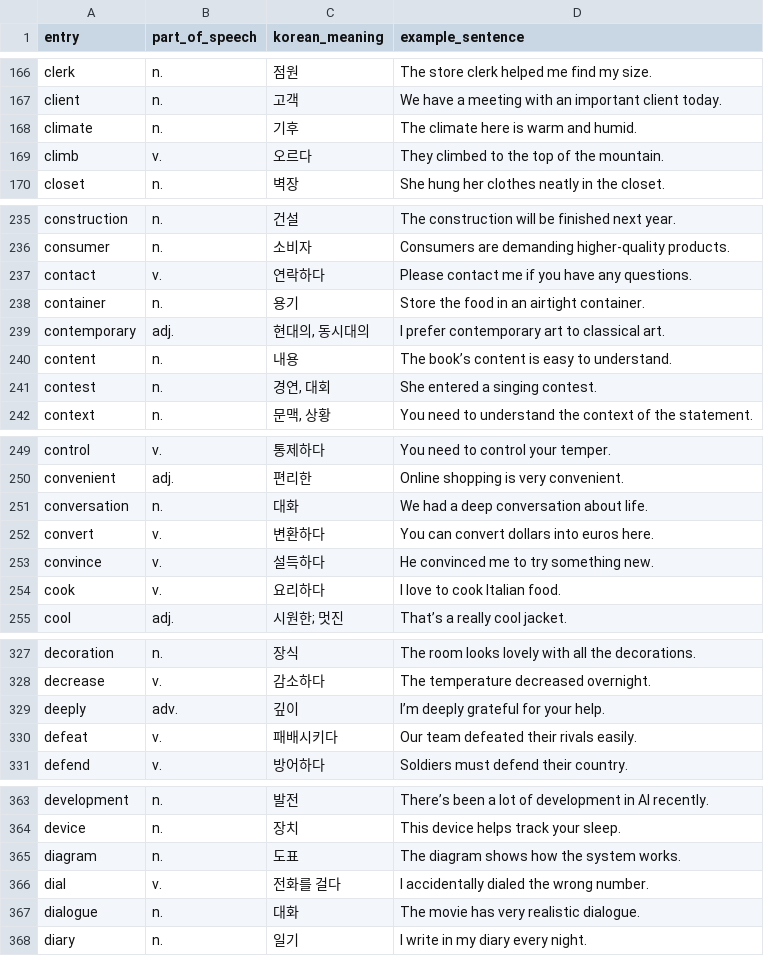
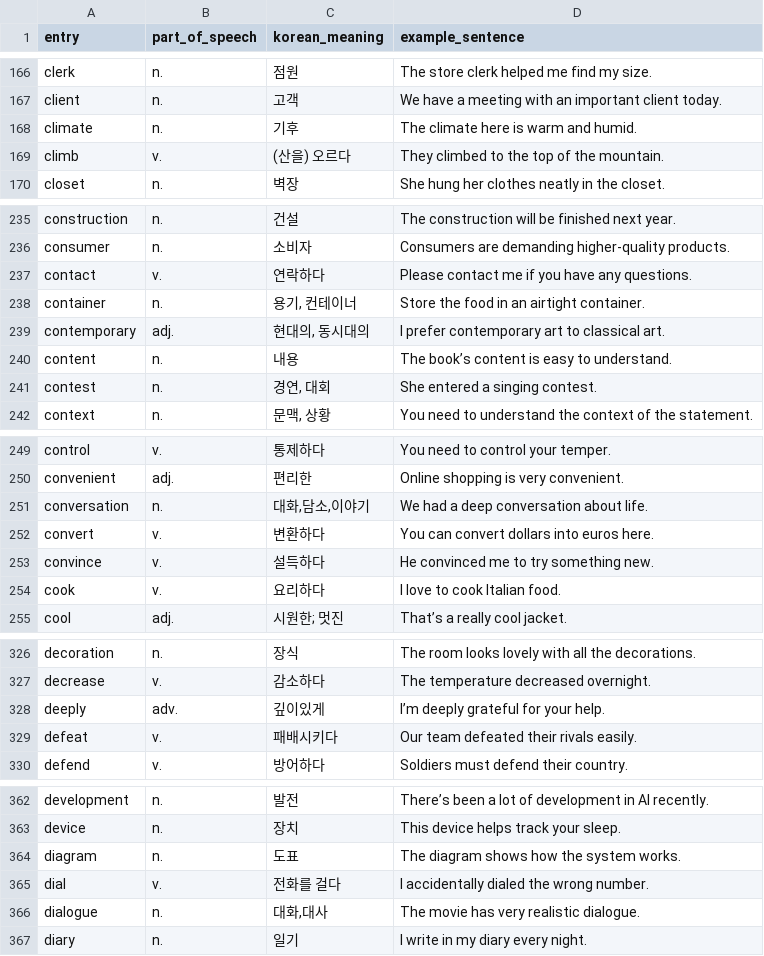
Before and after one commit to sj5black/Public, a CSV file: EnglishWord/oxford_B2_words.csv, drawn as a sheet; only a part is shown, gaps mark what is left out; the diff covers the shown part only.

Commit message:
feat: fix word meaning

```diff
--- a/EnglishWord/oxford_B2_words.csv
+++ b/EnglishWord/oxford_B2_words.csv
@@ -168,3 +168,3 @@ client,n.,고객,We have a meeting with an important client today.
 climate,n.,기후,The climate here is warm and humid.
-climb,v.,오르다,They climbed to the top of the mountain.
+climb,v.,(산을) 오르다,They climbed to the top of the mountain.
 closet,n.,벽장,She hung her clothes neatly in the closet.
@@ -237,3 +237,3 @@ consumer,n.,소비자,Consumers are demanding higher-quality products.
 contact,v.,연락하다,Please contact me if you have any questions.
-container,n.,용기,Store the food in an airtight container.
+container,n.,"용기, 컨테이너",Store the food in an airtight container.
 contemporary,adj.,"현대의, 동시대의",I prefer contemporary art to classical art.
@@ -250,3 +250,3 @@ control,v.,통제하다,You need to control your temper.
 convenient,adj.,편리한,Online shopping is very convenient.
-conversation,n.,대화,We had a deep conversation about life.
+conversation,n.,"대화,담소,이야기",We had a deep conversation about life.
 convert,v.,변환하다,You can convert dollars into euros here.
@@ -328,3 +327,3 @@ decoration,n.,장식,The room looks lovely with all the decorations.
 decrease,v.,감소하다,The temperature decreased overnight.
-deeply,adv.,깊이,I’m deeply grateful for your help.
+deeply,adv.,깊이있게,I’m deeply grateful for your help.
 defeat,v.,패배시키다,Our team defeated their rivals easily.
@@ -366,3 +365,3 @@ diagram,n.,도표,The diagram shows how the system works.
 dial,v.,전화를 걸다,I accidentally dialed the wrong number.
-dialogue,n.,대화,The movie has very realistic dialogue.
+dialogue,n.,"대화,대사",The movie has very realistic dialogue.
 diary,n.,일기,I write in my diary every night.
```
Also changed, not shown: 1 removed row and 11 edited cells elsewhere in this file.
